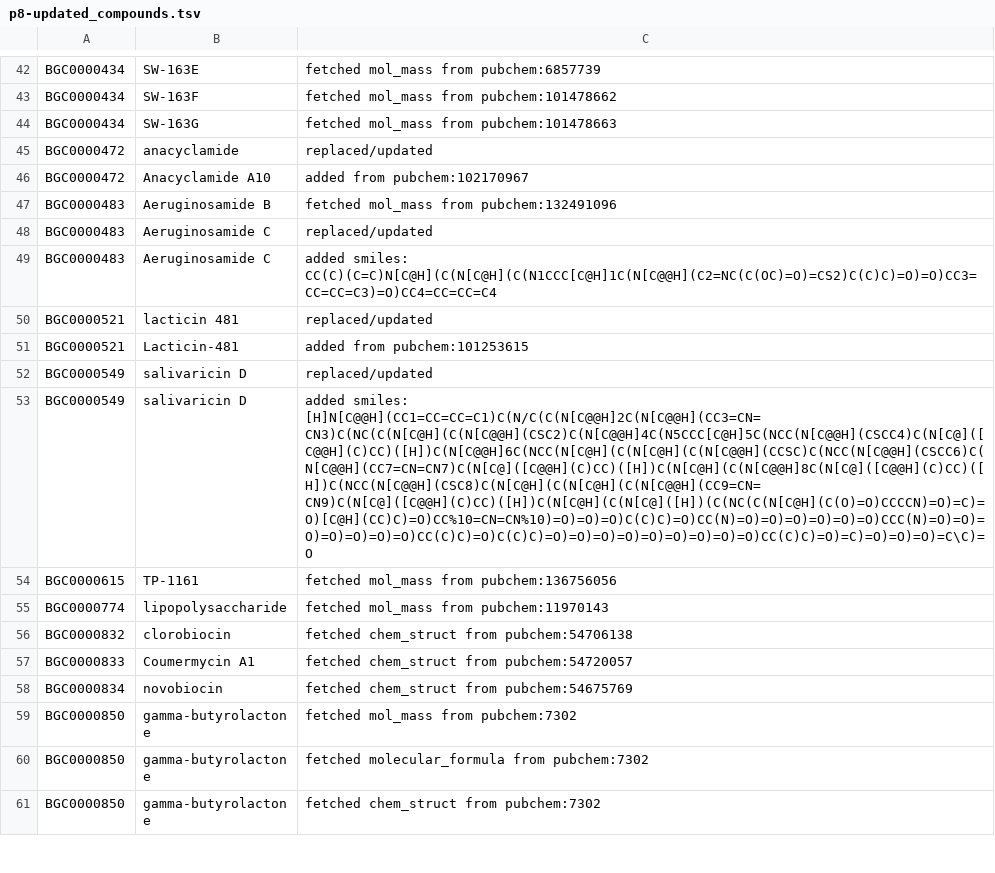
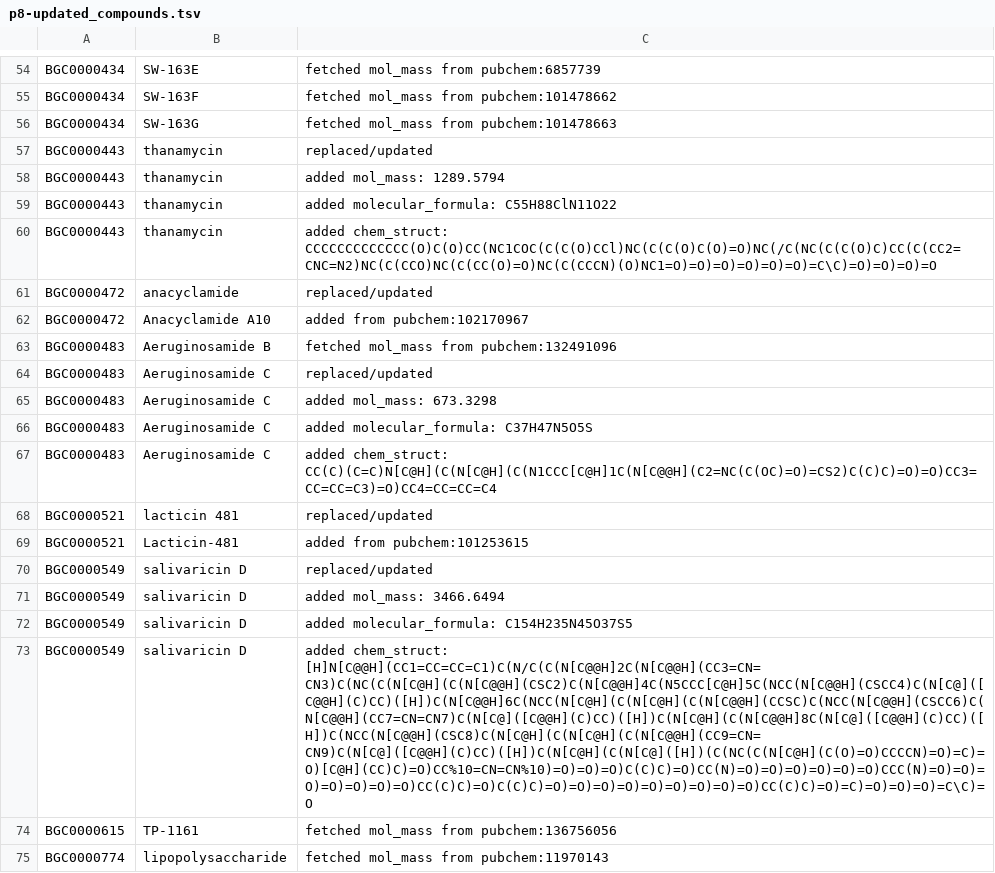
Before and after one commit to serina-robinson/mibig_14_to_20_schema_refactoring, a TSV file: preprocessed/reports/p8-updated_compounds.tsv, drawn as a sheet; only a part is shown, gaps mark what is left out; the shorter side is filled out with more unchanged rows; addresses are those after the commit; the diff covers the shown part only; the diff names each change by its address in the sheet, - before the commit and + after, or states it on an @@ line.

```diff
--- a/preprocessed/reports/p8-updated_compounds.tsv
+++ b/preprocessed/reports/p8-updated_compounds.tsv
+row 57: BGC0000443 | thanamycin | replaced/updated
+row 58: BGC0000443 | thanamycin | added mol_mass: 1289.5794
+row 59: BGC0000443 | thanamycin | added molecular_formula: C55H88ClN11O22
+row 60: BGC0000443 | thanamycin | added chem_struct: CCCCCCCCCCCCC(O)C(O)CC(NC1COC(C(C(O)CCl)NC(C(C(O)C(O)=O)NC(/C(NC(C(C(O)C)CC(C(CC2=CNC=N2)NC(C(CCO)NC(C(CC(O)=O)NC(C(CCCN)(O)NC1=O)=O)=O)=O)=O)=O)=C\C)=O)=O)=O)=O
+row 65: BGC0000483 | Aeruginosamide C | added mol_mass: 673.3298
+row 66: BGC0000483 | Aeruginosamide C | added molecular_formula: C37H47N5O5S
-C67: added smiles: CC(C)(C=C)N[C@H](C(N[C@H](C(N1CCC[C@H]1C(N[C@@H](C2=NC(C(OC)=O)=CS2)C(C)C)=O)=O)CC3=CC=CC=C3)=O)CC4=CC=CC=C4
+C67: added chem_struct: CC(C)(C=C)N[C@H](C(N[C@H](C(N1CCC[C@H]1C(N[C@@H](C2=NC(C(OC)=O)=CS2)C(C)C)=O)=O)CC3=CC=CC=C3)=O)CC4=CC=CC=C4
+row 71: BGC0000549 | salivaricin D | added mol_mass: 3466.6494
+row 72: BGC0000549 | salivaricin D | added molecular_formula: C154H235N45O37S5
-C73: added smiles: [H]N[C@@H](CC1=CC=CC=C1)C(N/C(C(N[C@@H]2C(N[C@@H](CC3=CN=CN3)C(NC(C(N[C@H](C(N[C@@H](CSC2)C(N[C@@H]4C(N5CCC[C@H]5C(NCC(N[C@@H](CSCC4)C(N[C@]([C@@H](C)CC)([H])C(N[C@@H]6C(NCC(N[C@H](C(N[C@H](C(N[C@@H](CCSC)C(NCC(N[C@@H](CSCC6)C(N[C@@H](CC7=CN=CN7)C(N[C@]([C@@H](C)CC)([H])C(N[C@H](C(N[C@@H]8C(N[C@]([C@@H](C)CC)([H])C(NCC(N[C@@H](CSC8)C(N[C@H](C(N[C@H](C(N[C@@H](CC9=CN=CN9)C(N[C@]([C@@H](C)CC)([H])C(N[C@H](C(N[C@]([H])(C(NC(C(N[C@H](C(O)=O)CCCCN)=O)=C)=O)[C@H](CC)C)=O)CC%10=CN=CN%10)=O)=O)=O)C(C)C)=O)CC(N)=O)=O)=O)=O)=O)=O)CCC(N)=O)=O)=O)=O)=O)=O)=O)CC(C)C)=O)C(C)C)=O)=O)=O)=O)=O)=O)=O)=O)=O)CC(C)C)=O)=C)=O)=O)=O)=C\C)=O
+C73: added chem_struct: [H]N[C@@H](CC1=CC=CC=C1)C(N/C(C(N[C@@H]2C(N[C@@H](CC3=CN=CN3)C(NC(C(N[C@H](C(N[C@@H](CSC2)C(N[C@@H]4C(N5CCC[C@H]5C(NCC(N[C@@H](CSCC4)C(N[C@]([C@@H](C)CC)([H])C(N[C@@H]6C(NCC(N[C@H](C(N[C@H](C(N[C@@H](CCSC)C(NCC(N[C@@H](CSCC6)C(N[C@@H](CC7=CN=CN7)C(N[C@]([C@@H](C)CC)([H])C(N[C@H](C(N[C@@H]8C(N[C@]([C@@H](C)CC)([H])C(NCC(N[C@@H](CSC8)C(N[C@H](C(N[C@H](C(N[C@@H](CC9=CN=CN9)C(N[C@]([C@@H](C)CC)([H])C(N[C@H](C(N[C@]([H])(C(NC(C(N[C@H](C(O)=O)CCCCN)=O)=C)=O)[C@H](CC)C)=O)CC%10=CN=CN%10)=O)=O)=O)C(C)C)=O)CC(N)=O)=O)=O)=O)=O)=O)CCC(N)=O)=O)=O)=O)=O)=O)=O)CC(C)C)=O)C(C)C)=O)=O)=O)=O)=O)=O)=O)=O)=O)CC(C)C)=O)=C)=O)=O)=O)=C\C)=O
```
Also changed, not shown: 24 added rows and 6 edited cells elsewhere in this file, inputs/from_annotathon_23may2019/comps_3.tsv, 24 other files.
